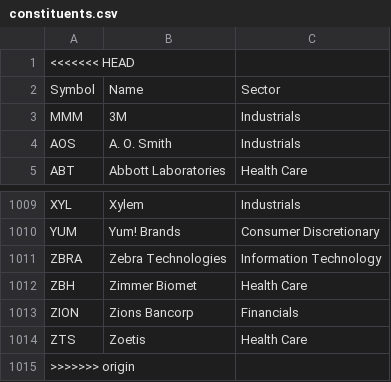
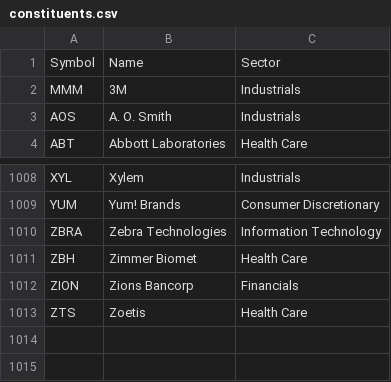
Before and after one commit to shuklaashi2303/FinalProjectStock, a CSV file: constituents.csv, drawn as a sheet; only a part is shown, gaps mark what is left out; the diff names each change by its address in the sheet, - before the commit and + after, or states it on an @@ line.

Commit message:
Update constituents.csv

```diff
--- a/constituents.csv
+++ b/constituents.csv
-row 1: <<<<<<< HEAD
-row 1015: >>>>>>> origin
```
